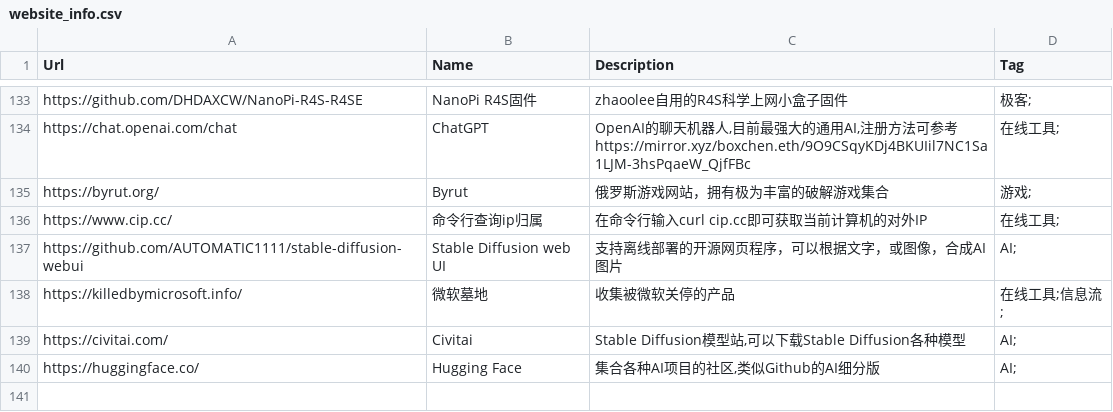
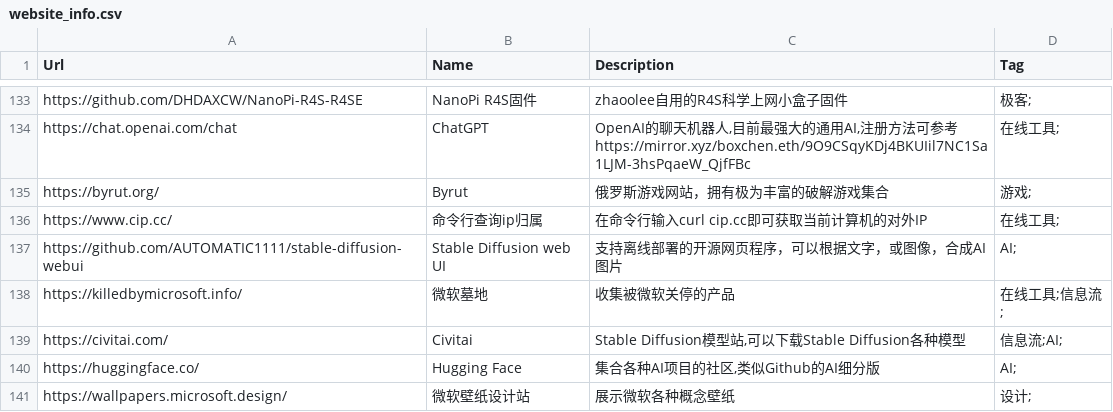
Before and after one commit to zhaoolee/ins, a CSV file: website_info.csv, drawn as a sheet; only a part is shown, gaps mark what is left out.

Commit message:
Update website_info.csv

```diff
--- a/website_info.csv
+++ b/website_info.csv
@@ -138,3 +138,4 @@ Url,Name,Description,Tag
 "https://killedbymicrosoft.info/","微软墓地","收集被微软关停的产品","在线工具;信息流;"
-"https://civitai.com/","Civitai","Stable Diffusion模型站,可以下载Stable Diffusion各种模型","AI;"
+"https://civitai.com/","Civitai","Stable Diffusion模型站,可以下载Stable Diffusion各种模型","信息流;AI;"
 "https://huggingface.co/","Hugging Face","集合各种AI项目的社区,类似Github的AI细分版","AI;"
+"https://wallpapers.microsoft.design/","微软壁纸设计站","展示微软各种概念壁纸","设计;"
```
